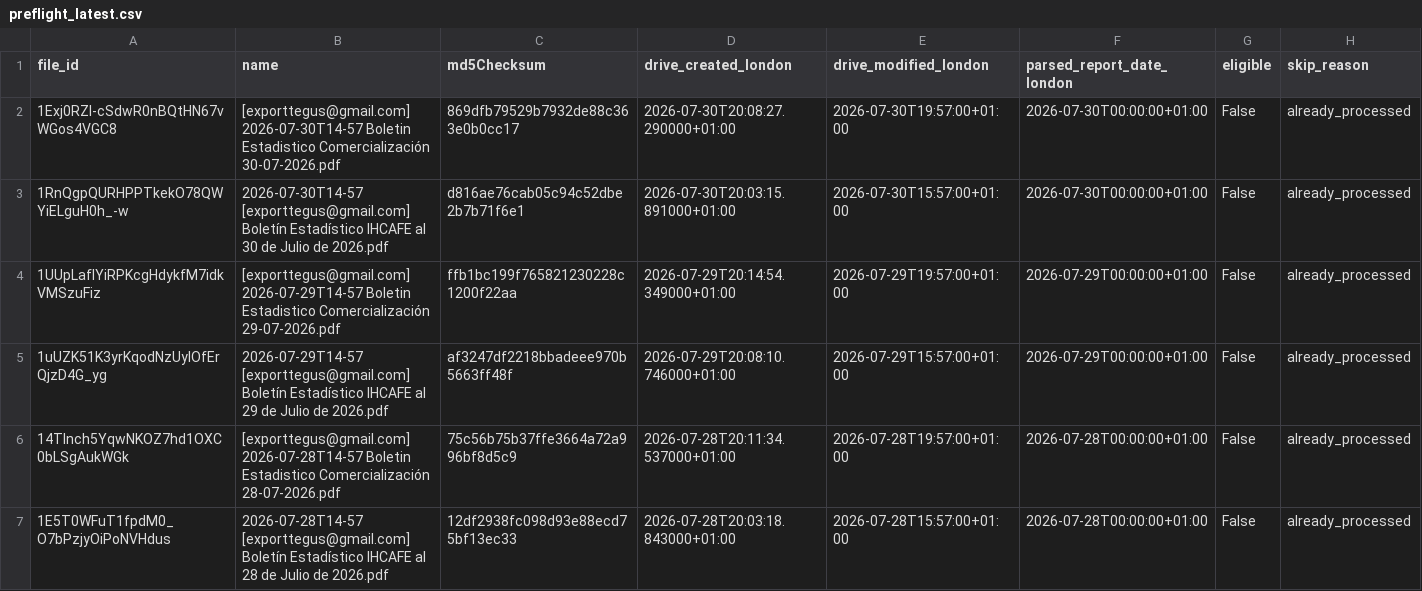
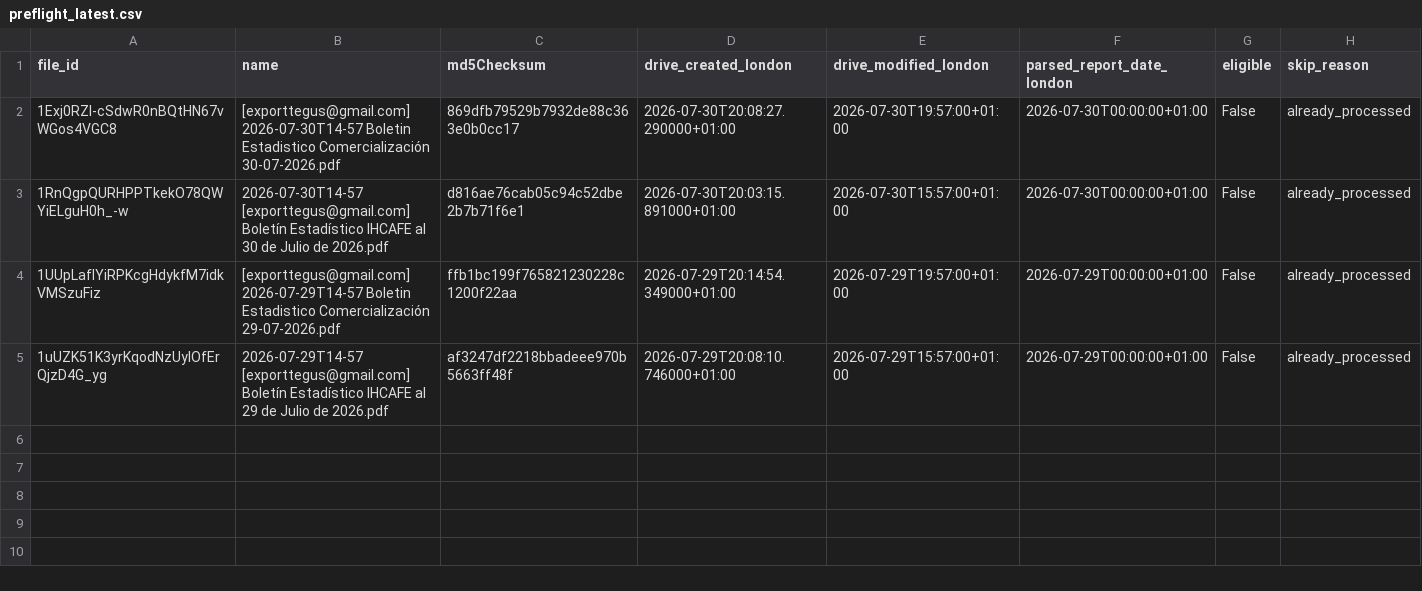
Before and after one commit to JuanDBeltranP/_r, a CSV file: outputs/latest/preflight_latest.csv, drawn as a sheet; the diff names each change by its address in the sheet, - before the commit and + after, or states it on an @@ line.

Commit message:
Auto update reports 2026-08-04T19:15:04Z

```diff
--- a/outputs/latest/preflight_latest.csv
+++ b/outputs/latest/preflight_latest.csv
-row 6: 14TInch5YqwNKOZ7hd1OXC0bLSgAukWGk | [exporttegus@gmail.com] 2026-07-28T14-57 Boletin Estadistico Comercialización 28-07-2026.pdf | 75c56b75b37ffe3664a72a996bf8d5c9 | 2026-07-28T20:11:34.537000+01:00 | 2026-07-28T19:57:00+01:00 | 2026-07-28T00:00:00+01:00 | False | already_processed
-row 7: 1E5T0WFuT1fpdM0_O7bPzjyOiPoNVHdus | 2026-07-28T14-57 [exporttegus@gmail.com] Boletín Estadístico IHCAFE al 28 de Julio de 2026.pdf | 12df2938fc098d93e88ecd75bf13ec33 | 2026-07-28T20:03:18.843000+01:00 | 2026-07-28T15:57:00+01:00 | 2026-07-28T00:00:00+01:00 | False | already_processed
```
Also changed, not shown: 1 other file.
